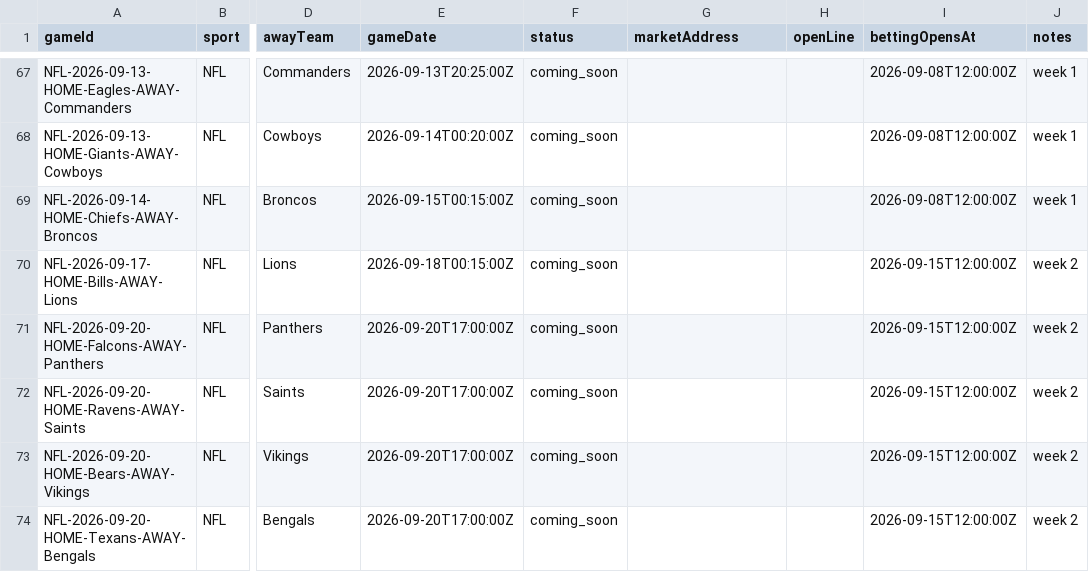
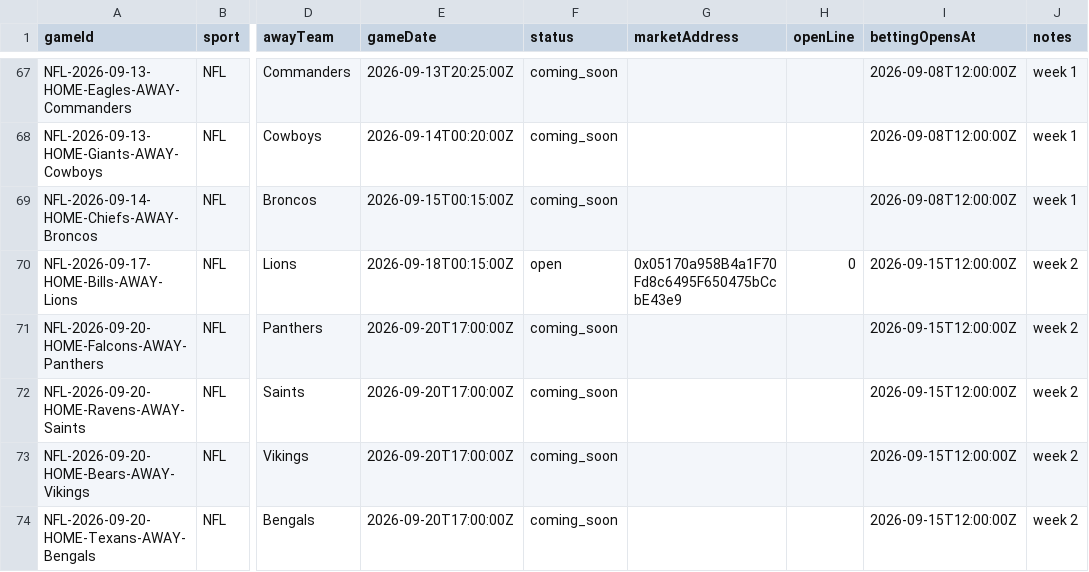
Before and after one commit to EvenStevenBet/even-steven, a CSV file: data/markets.csv, drawn as a sheet; only a part is shown, gaps mark what is left out; the diff names each change by its address in the sheet, - before the commit and + after, or states it on an @@ line.

```diff
--- a/data/markets.csv
+++ b/data/markets.csv
-F70 (status): coming_soon
+F70 (status): open
-G70 (marketAddress): (empty)
+G70 (marketAddress): 0x05170a958B4a1F70Fd8c6495F650475bCcbE43e9
-H70 (openLine): (empty)
+H70 (openLine): 0
```
